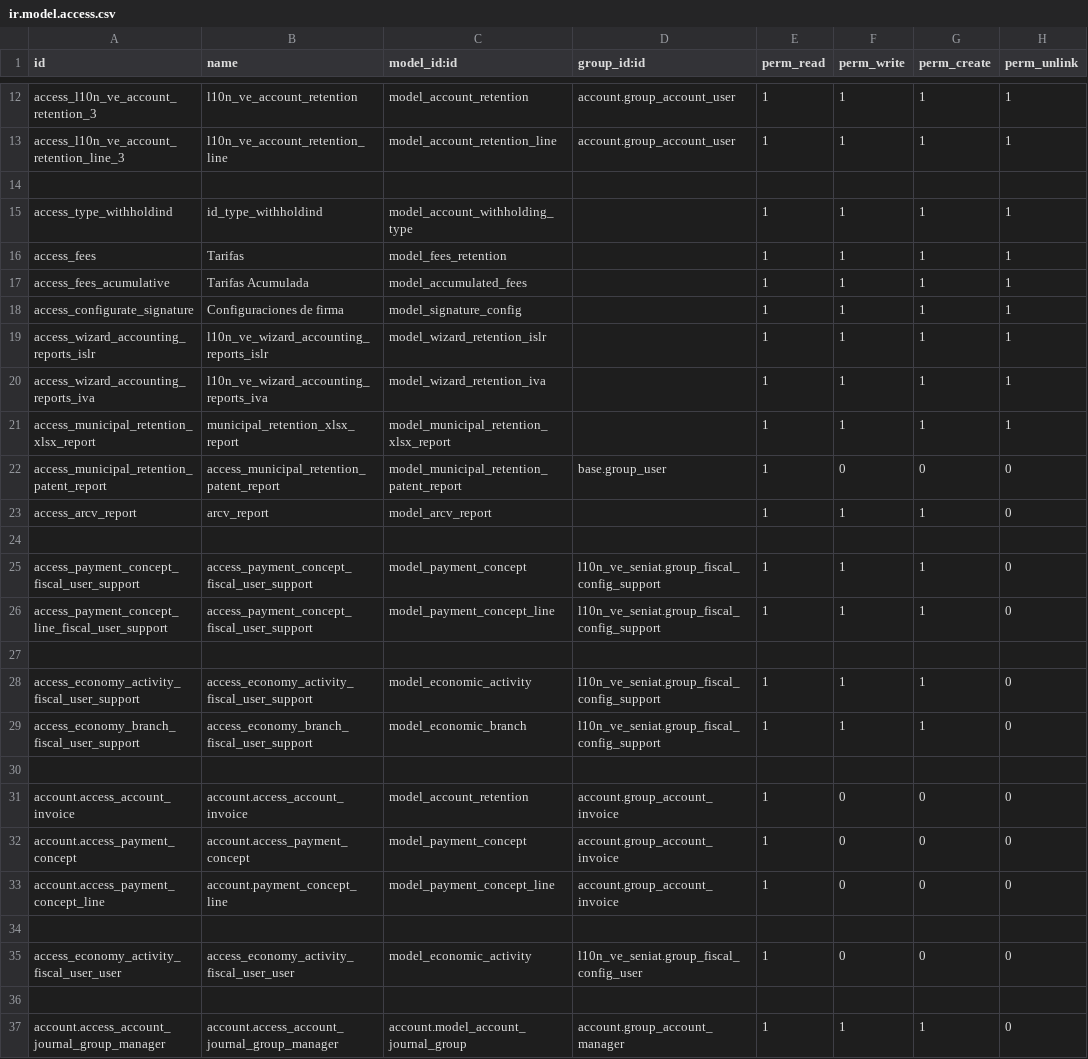
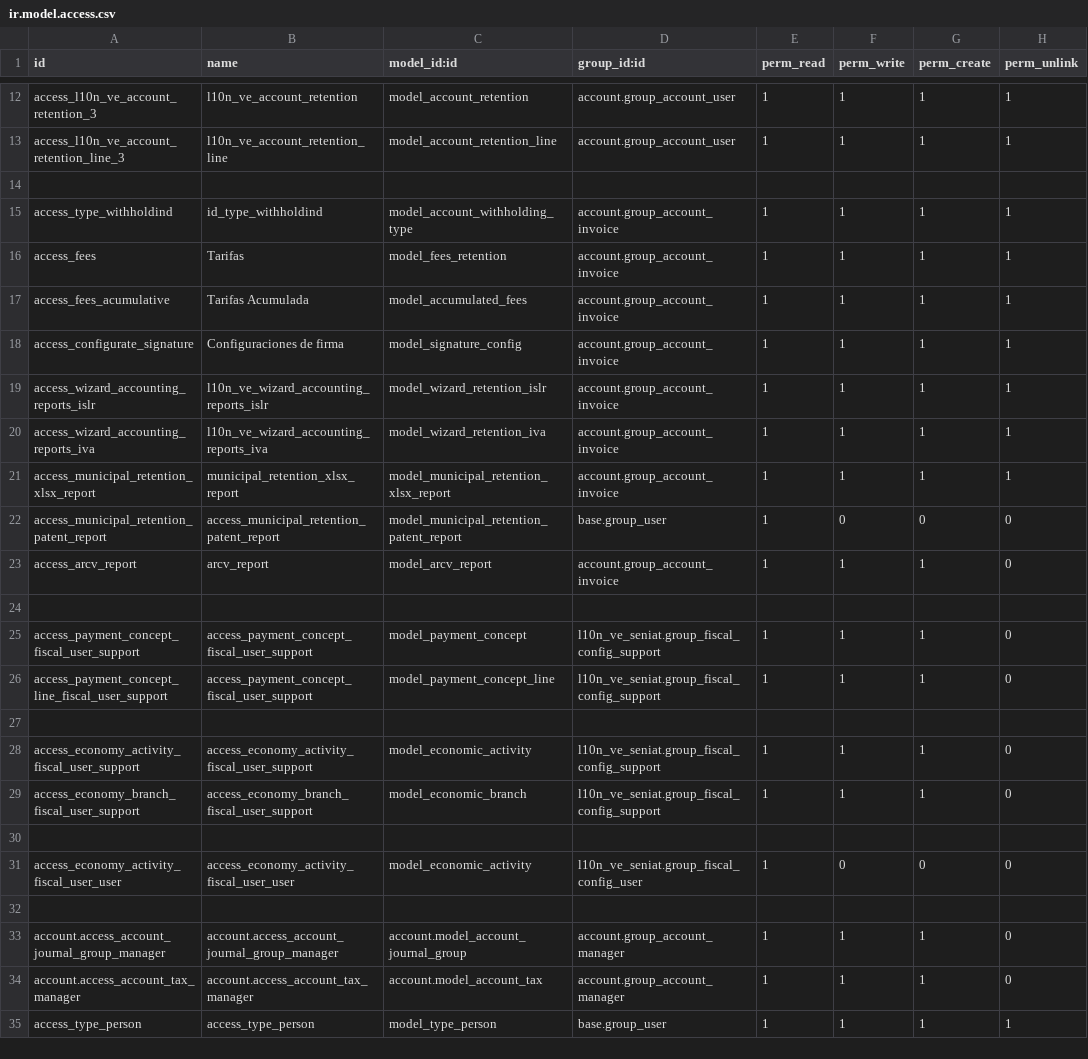
Before and after one commit to poweredbyandy/l10n-venezuela, a CSV file: l10n_ve_withholding/security/ir.model.access.csv, drawn as a sheet; only a part is shown, gaps mark what is left out; the shorter side is filled out with more unchanged rows.

```diff
--- a/l10n_ve_withholding/security/ir.model.access.csv
+++ b/l10n_ve_withholding/security/ir.model.access.csv
@@ -14,11 +14,11 @@ access_l10n_ve_account_retention_line_3,l10n_ve_account_retention_line,model_acc
 
-access_type_withholdind,id_type_withholdind,model_account_withholding_type,,1,1,1,1
-access_fees,Tarifas,model_fees_retention,,1,1,1,1
-access_fees_acumulative,Tarifas Acumulada,model_accumulated_fees,,1,1,1,1
-access_configurate_signature,Configuraciones de firma,model_signature_config,,1,1,1,1
-access_wizard_accounting_reports_islr,l10n_ve_wizard_accounting_reports_islr,model_wizard_retention_islr,,1,1,1,1
-access_wizard_accounting_reports_iva,l10n_ve_wizard_accounting_reports_iva,model_wizard_retention_iva,,1,1,1,1
-access_municipal_retention_xlsx_report,municipal_retention_xlsx_report,model_municipal_retention_xlsx_report,,1,1,1,1
+access_type_withholdind,id_type_withholdind,model_account_withholding_type,account.group_account_invoice,1,1,1,1
+access_fees,Tarifas,model_fees_retention,account.group_account_invoice,1,1,1,1
+access_fees_acumulative,Tarifas Acumulada,model_accumulated_fees,account.group_account_invoice,1,1,1,1
+access_configurate_signature,Configuraciones de firma,model_signature_config,account.group_account_invoice,1,1,1,1
+access_wizard_accounting_reports_islr,l10n_ve_wizard_accounting_reports_islr,model_wizard_retention_islr,account.group_account_invoice,1,1,1,1
+access_wizard_accounting_reports_iva,l10n_ve_wizard_accounting_reports_iva,model_wizard_retention_iva,account.group_account_invoice,1,1,1,1
+access_municipal_retention_xlsx_report,municipal_retention_xlsx_report,model_municipal_retention_xlsx_report,account.group_account_invoice,1,1,1,1
 access_municipal_retention_patent_report,access_municipal_retention_patent_report,model_municipal_retention_patent_report,base.group_user,1,0,0,0
-access_arcv_report,arcv_report,model_arcv_report,,1,1,1,0
+access_arcv_report,arcv_report,model_arcv_report,account.group_account_invoice,1,1,1,0
 
@@ -29,6 +29,2 @@ access_economy_activity_fiscal_user_support,access_economy_activity_fiscal_user_
 access_economy_branch_fiscal_user_support,access_economy_branch_fiscal_user_support,model_economic_branch,l10n_ve_seniat.group_fiscal_config_support,1,1,1,0
-
-account.access_account_invoice,account.access_account_invoice,model_account_retention,account.group_account_invoice,1,0,0,0
-account.access_payment_concept,account.access_payment_concept,model_payment_concept,account.group_account_invoice,1,0,0,0
-account.access_payment_concept_line,account.payment_concept_line,model_payment_concept_line,account.group_account_invoice,1,0,0,0
 
```
Also changed, not shown: 15 other files.
